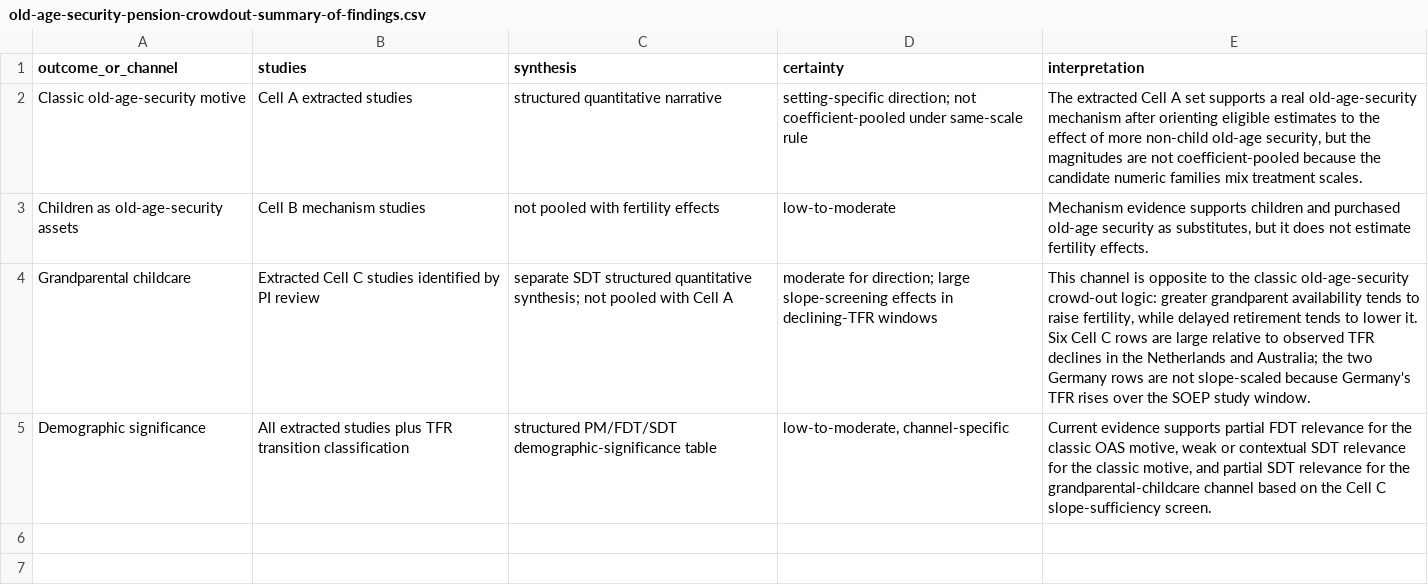
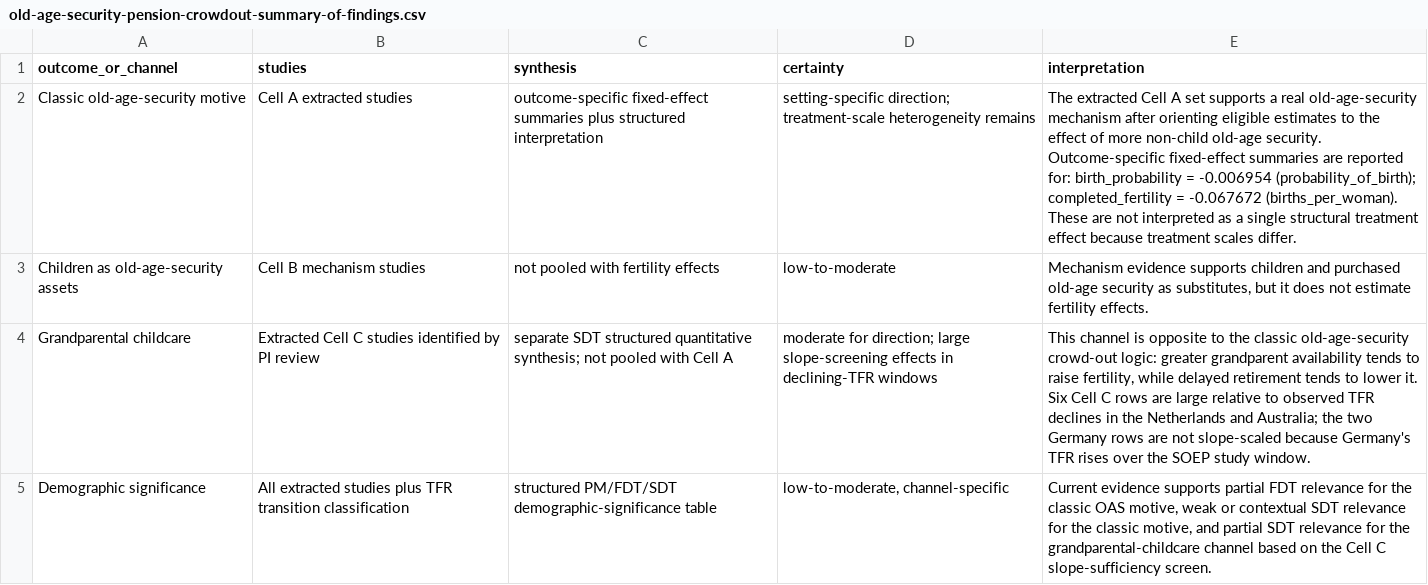
Before and after one commit to anup-malani/fertility-review-causes, a CSV file: output/tables/old-age-security-pension-crowdout-summary-of-findings.csv, drawn as a sheet; the diff names each change by its address in the sheet, - before the commit and + after, or states it on an @@ line.

Commit message:
Finalize OAS chapter synthesis

```diff
--- a/output/tables/old-age-security-pension-crowdout-summary-of-findings.csv
+++ b/output/tables/old-age-security-pension-crowdout-summary-of-findings.csv
-C2 (synthesis): structured quantitative narrative
+C2 (synthesis): outcome-specific fixed-effect summaries plus structured interpretation
-D2 (certainty): setting-specific direction; not coefficient-pooled under same-scale rule
+D2 (certainty): setting-specific direction; treatment-scale heterogeneity remains
-E2 (interpretation): …non-child old-age security, but the magnitudes are not coefficient-pooled because the candidate numeric families mix treatment scales.
+E2 (interpretation): …non-child old-age security. Outcome-specific fixed-effect summaries are reported for: birth_probability = -0.006954 (probability_of_birth); completed_fertility = -0.067672 (births_per_woman). These are not interpreted as a single structural treatment effect because treatment scales differ.
```
Also changed, not shown: output/tables/old-age-security-pension-crowdout-meta-analysis-summary.csv, 8 other files.
